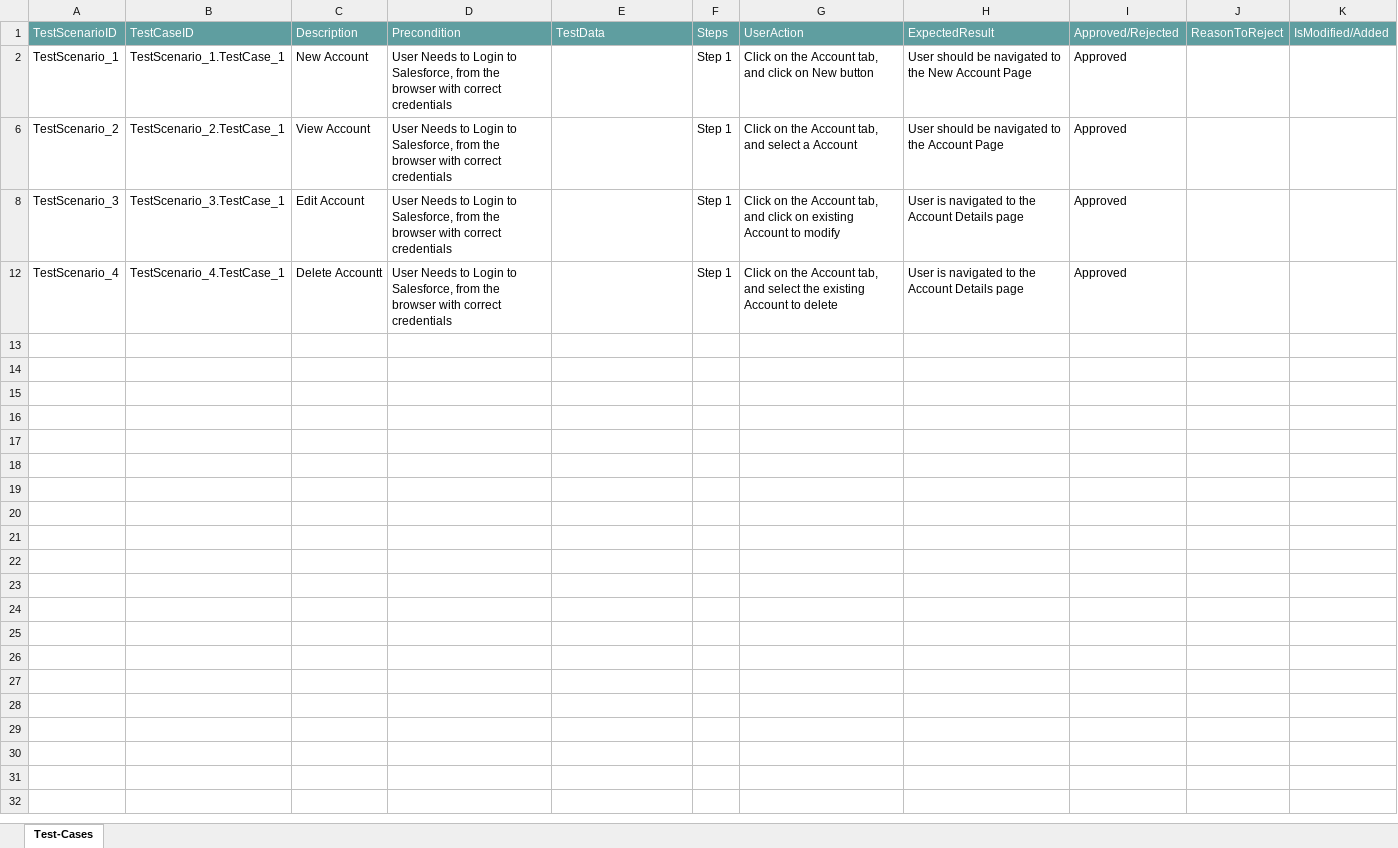
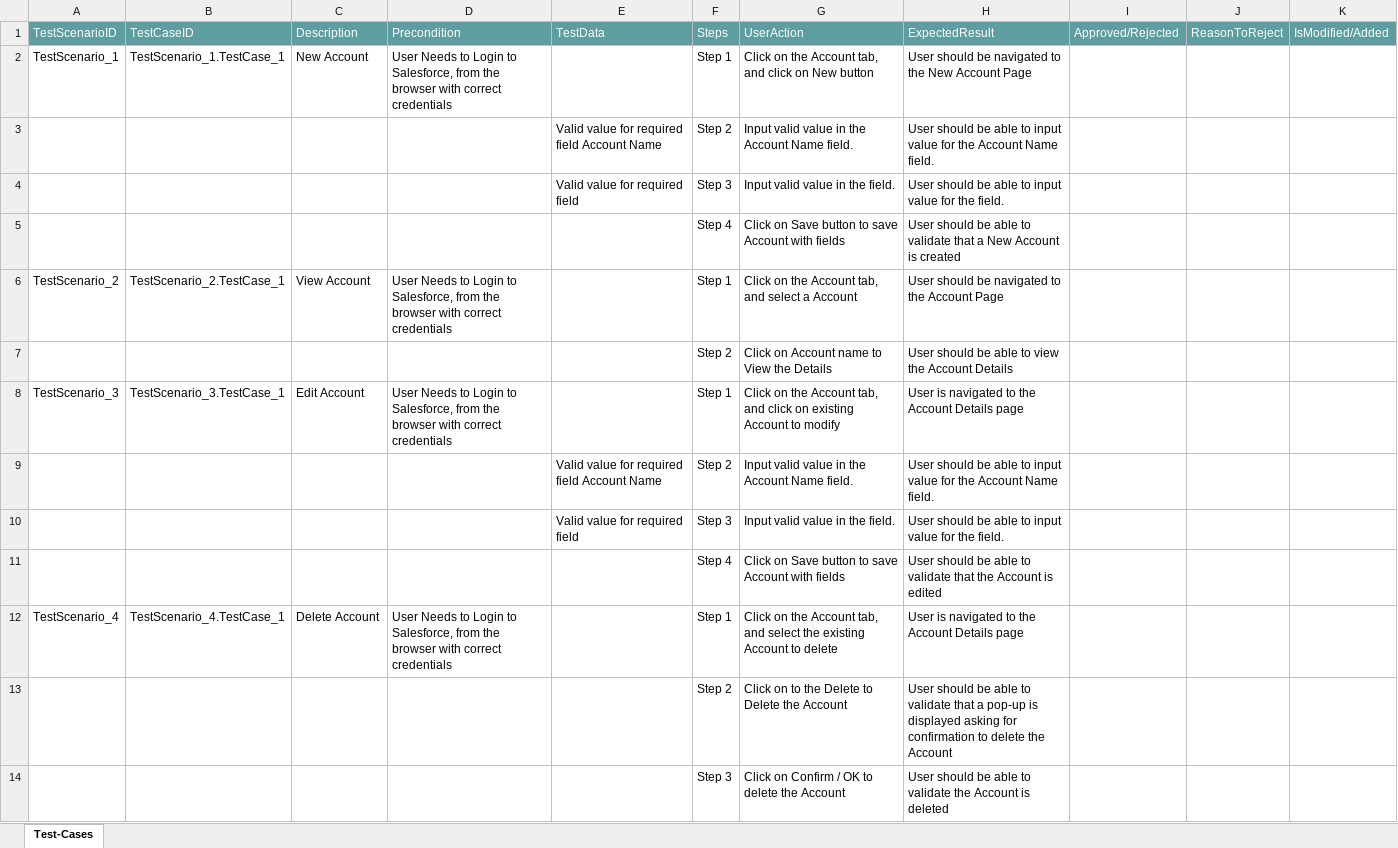
Before and after one commit to ShaikMohamedIrfan/TestingCycle, an Excel workbook: Account.xlsx, sheet Test-Cases, drawn as a sheet; values as stored, in another font and other column widths than the file's, no borders; table styles not drawn; the diff names each change by its address in the sheet, - before the commit and + after, or states it on an @@ line.

Commit message:
Initial Commit for Verification of Test cases

```diff
--- a/Account.xlsx (sheet Test-Cases)
+++ b/Account.xlsx (sheet Test-Cases)
-I2: Approved
+I2: (empty)
@@ row 3 unhidden:  |  |  |  | Valid value for required field Account Name | Step 2 | Input valid value in the Account Name field. | User should be able to input value for the Account Name field. @@
@@ row 4 unhidden:  |  |  |  | Valid value for required field | Step 3 | Input valid value in the field. | User should be able to input value for the field. @@
@@ row 5 unhidden:  |  |  |  |  | Step 4 | Click on Save button to save Account with fields | User should be able to validate that a New Account is created @@
-I6: Approved
+I6: (empty)
@@ row 7 unhidden:  |  |  |  |  | Step 2 | Click on Account name to View the Details | User should be able to view the Account Details @@
-I8: Approved
+I8: (empty)
@@ row 9 unhidden:  |  |  |  | Valid value for required field Account Name | Step 2 | Input valid value in the Account Name field. | User should be able to input value for the Account Name field. @@
@@ row 10 unhidden:  |  |  |  | Valid value for required field | Step 3 | Input valid value in the field. | User should be able to input value for the field. @@
@@ row 11 unhidden:  |  |  |  |  | Step 4 | Click on Save button to save Account with fields | User should be able to validate that the Account is edited @@
-C12: Delete Accountt
+C12: Delete Account
-I12: Approved
+I12: (empty)
@@ row 13 unhidden:  |  |  |  |  | Step 2 | Click on to the Delete to Delete the Account | User should be able to validate that a pop-up is displayed asking for confirmation to delete the Account @@
@@ row 14 unhidden:  |  |  |  |  | Step 3 | Click on Confirm / OK to delete the Account | User should be able to validate the Account is deleted @@
```
